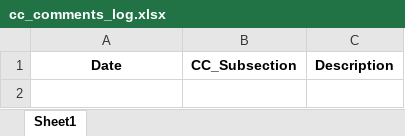
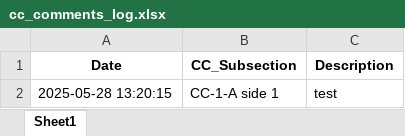
Before and after one commit to Squirrellzy/Repair-Tacker, an Excel workbook: cc_comments_log.xlsx, sheet Sheet1, drawn as a sheet; values as stored, in another font and other column widths than the file's, no borders; the diff names each change by its address in the sheet, - before the commit and + after, or states it on an @@ line.

Commit message:
Update log

```diff
--- a/cc_comments_log.xlsx (sheet Sheet1)
+++ b/cc_comments_log.xlsx (sheet Sheet1)
+row 2: 2025-05-28 13:20:15 | CC-1-A side 1 | test
```
